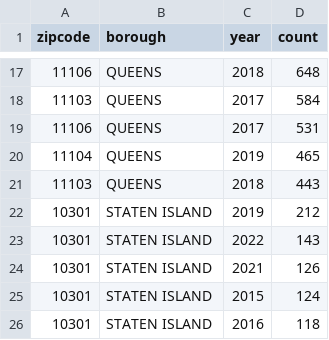
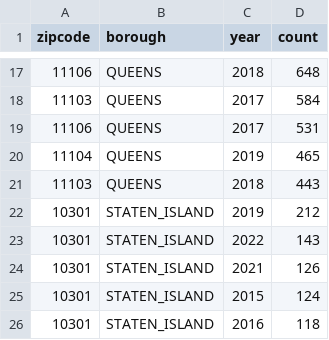
Before and after one commit to hpuma/Airbnb_Rental_Project, a CSV file: stats/zipcode_data/nyc_top_zipcodes_all_years.csv, drawn as a sheet; only a part is shown, gaps mark what is left out.

Commit message:
Added standardized, zhome value, nyc rent datasets

```diff
--- a/stats/zipcode_data/nyc_top_zipcodes_all_years.csv
+++ b/stats/zipcode_data/nyc_top_zipcodes_all_years.csv
@@ -21,6 +21,6 @@ zipcode,borough,year,count
 11103,QUEENS,2018,443
-10301,STATEN ISLAND,2019,212
-10301,STATEN ISLAND,2022,143
-10301,STATEN ISLAND,2021,126
-10301,STATEN ISLAND,2015,124
-10301,STATEN ISLAND,2016,118
+10301,STATEN_ISLAND,2019,212
+10301,STATEN_ISLAND,2022,143
+10301,STATEN_ISLAND,2021,126
+10301,STATEN_ISLAND,2015,124
+10301,STATEN_ISLAND,2016,118
```
Also changed, not shown: 1 other file.
